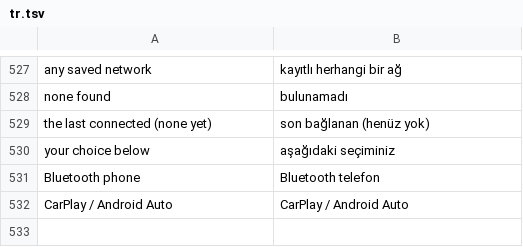
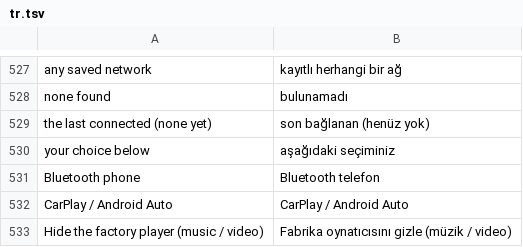
Before and after one commit to LazarC11/TheCarLauncher, a TSV file: app/src/main/assets/lang/tr.tsv, drawn as a sheet; only a part is shown, gaps mark what is left out.

```diff
--- a/app/src/main/assets/lang/tr.tsv
+++ b/app/src/main/assets/lang/tr.tsv
@@ -532 +532,2 @@ Bluetooth phone	Bluetooth telefon
 CarPlay / Android Auto	CarPlay / Android Auto
+Hide the factory player (music / video)	Fabrika oynatıcısını gizle (müzik / video)
```
Also changed, not shown: app/src/main/assets/lang/pl.tsv, 3 other files.
